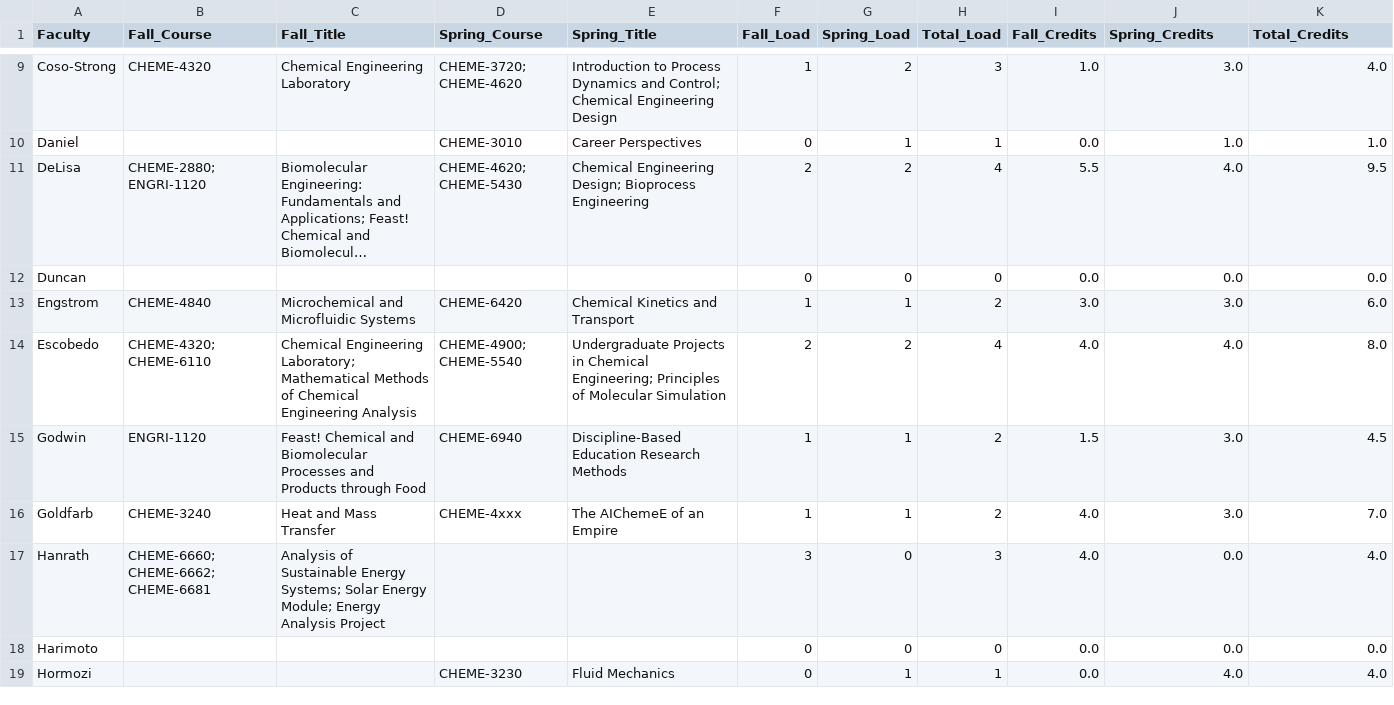
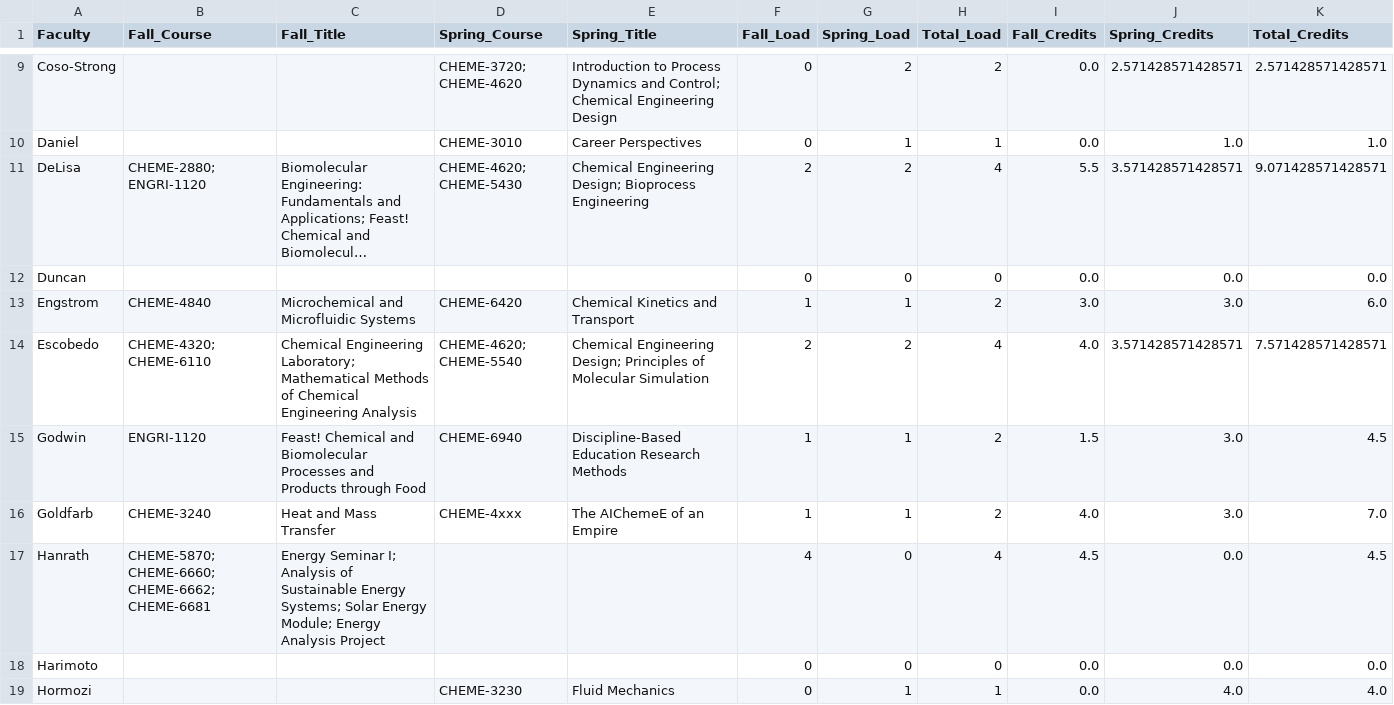
Before and after one commit to varnerlab/Teaching-Matching-Problem-CBE, a CSV file: results/Faculty-Course-Assignments-AY-2026-2027.csv, drawn as a sheet; only a part is shown, gaps mark what is left out; long unchanged cells end in …; the diff covers the shown part only; the diff names each change by its address in the sheet, - before the commit and + after, or states it on an @@ line.

```diff
--- a/results/Faculty-Course-Assignments-AY-2026-2027.csv
+++ b/results/Faculty-Course-Assignments-AY-2026-2027.csv
-B9 (Fall_Course): CHEME-4320
+B9 (Fall_Course): (empty)
-C9 (Fall_Title): Chemical Engineering Laboratory
+C9 (Fall_Title): (empty)
-F9 (Fall_Load): 1
+F9 (Fall_Load): 0
-H9 (Total_Load): 3
+H9 (Total_Load): 2
-I9 (Fall_Credits): 1.0
+I9 (Fall_Credits): 0.0
-J9 (Spring_Credits): 3.0
+J9 (Spring_Credits): 2.571428571428571
-K9 (Total_Credits): 4.0
+K9 (Total_Credits): 2.571428571428571
-J11 (Spring_Credits): 4.0
+J11 (Spring_Credits): 3.571428571428571
-K11 (Total_Credits): 9.5
+K11 (Total_Credits): 9.071428571428571
-D14 (Spring_Course): CHEME-4900; CHEME-5540
+D14 (Spring_Course): CHEME-4620; CHEME-5540
-E14 (Spring_Title): Undergraduate Projects in Chemical Engineering; Principles of…
+E14 (Spring_Title): Chemical Engineering Design; Principles of…
-J14 (Spring_Credits): 4.0
+J14 (Spring_Credits): 3.571428571428571
-K14 (Total_Credits): 8.0
+K14 (Total_Credits): 7.571428571428571
-B17 (Fall_Course): CHEME-6660; CHEME-6662; CHEME-6681
+B17 (Fall_Course): CHEME-5870; CHEME-6660; CHEME-6662; CHEME-6681
-C17 (Fall_Title): Analysis of…
+C17 (Fall_Title): Energy Seminar I; Analysis of…
-F17 (Fall_Load): 3
+F17 (Fall_Load): 4
-H17 (Total_Load): 3
+H17 (Total_Load): 4
-I17 (Fall_Credits): 4.0
+I17 (Fall_Credits): 4.5
-K17 (Total_Credits): 4.0
+K17 (Total_Credits): 4.5
```
Also changed, not shown: 57 edited cells elsewhere in this file, data/Faculty-Course-Preferences-Fall-2026.csv, data/Faculty-Course-Preferences-Spring-2027.csv, 6 other files.
